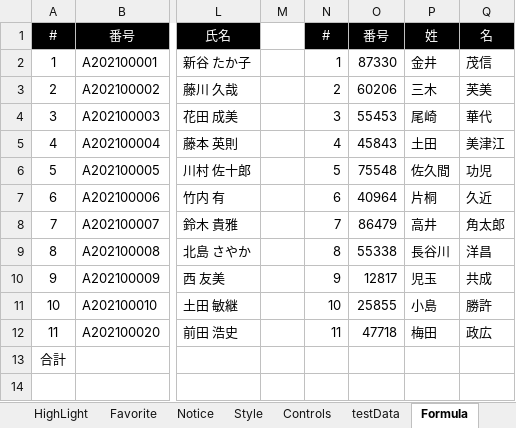
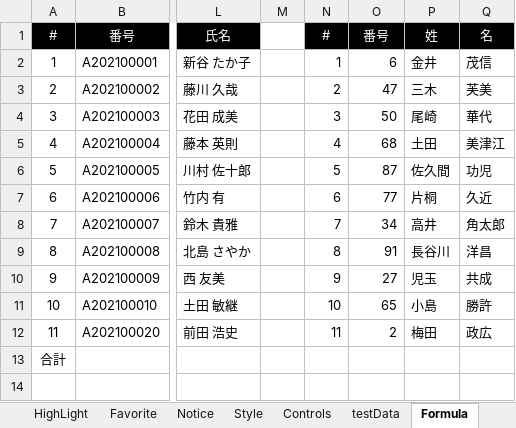
Before and after one commit to bkoizumi/Ladex, an Excel workbook: メンテナンス用.xlsm, sheet Formula, drawn as a sheet; only a part is shown, gaps mark what is left out; values as stored, in another font and other column widths than the file's, no borders; charts and pictures not drawn; the diff names each change by its address in the sheet, - before the commit and + after, or states it on an @@ line.

```diff
--- a/メンテナンス用.xlsm (sheet Formula)
+++ b/メンテナンス用.xlsm (sheet Formula)
-O2: 87330
+O2: 6
-O3: 60206
+O3: 47
-O4: 55453
+O4: 50
-O5: 45843
+O5: 68
-O6: 75548
+O6: 87
-O7: 40964
+O7: 77
-O8: 86479
+O8: 34
-O9: 55338
+O9: 91
-O10: 12817
+O10: 27
-O11: 25855
+O11: 65
-O12: 47718
+O12: 2
```
Also changed, not shown: sheet Help, sheet 設定, charts or pictures, 20 other files.
